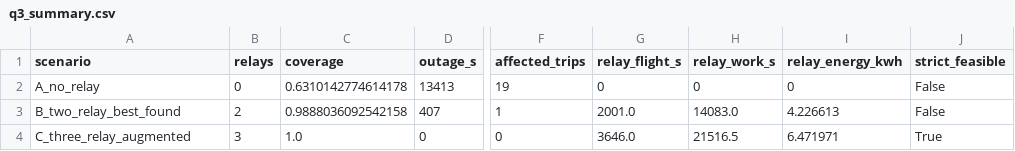
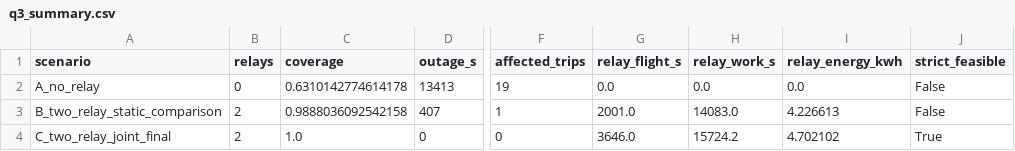
Before and after one commit to timoler/2026_competition, a CSV file: Q3/results/q3_summary.csv, drawn as a sheet; only a part is shown, gaps mark what is left out; the diff names each change by its address in the sheet, - before the commit and + after, or states it on an @@ line.

```diff
--- a/Q3/results/q3_summary.csv
+++ b/Q3/results/q3_summary.csv
-G2 (relay_flight_s): 0
+G2 (relay_flight_s): 0.0
-H2 (relay_work_s): 0
+H2 (relay_work_s): 0.0
-I2 (relay_energy_kwh): 0
+I2 (relay_energy_kwh): 0.0
-A3 (scenario): B_two_relay_best_found
+A3 (scenario): B_two_relay_static_comparison
-A4 (scenario): C_three_relay_augmented
+A4 (scenario): C_two_relay_joint_final
-B4 (relays): 3
+B4 (relays): 2
-H4 (relay_work_s): 21516.5
+H4 (relay_work_s): 15724.2
-I4 (relay_energy_kwh): 6.471971
+I4 (relay_energy_kwh): 4.702102
```
Also changed, not shown: Q3/results/q3_final_schedule.csv, Q4/results/q4_all_partitions_2groups.csv, 56 other files.
